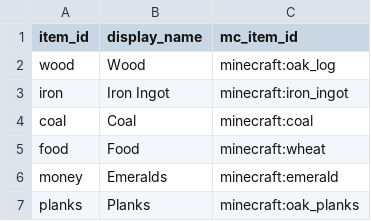
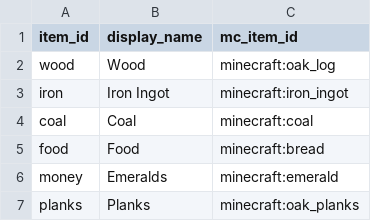
Before and after one commit to Quackers29/BusinessCraft, a CSV file: forge/run/config/businesscraft/items.csv, drawn as a sheet.

```diff
--- a/forge/run/config/businesscraft/items.csv
+++ b/forge/run/config/businesscraft/items.csv
@@ -4,3 +4,3 @@ iron,Iron Ingot,minecraft:iron_ingot
 coal,Coal,minecraft:coal
-food,Food,minecraft:wheat
+food,Food,minecraft:bread
 money,Emeralds,minecraft:emerald
```
Also changed, not shown: 2 other files.
